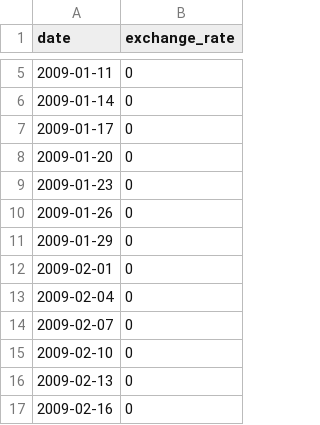
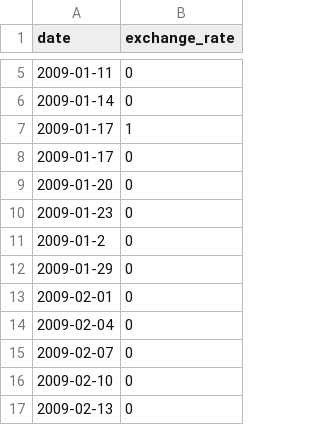
Before and after one commit to yenthing/CPP09, a CSV file: ex00/data.csv, drawn as a sheet; only a part is shown, gaps mark what is left out; the shorter side is filled out with more unchanged rows.

```diff
--- a/ex00/data.csv
+++ b/ex00/data.csv
@@ -6,2 +6,3 @@ date,exchange_rate
 2009-01-14,0
+2009-01-17,1
 2009-01-17,0
@@ -9,3 +10,3 @@ date,exchange_rate
 2009-01-23,0
-2009-01-26,0
+2009-01-2,0
 2009-01-29,0
```
Also changed, not shown: ex00/input.csv, 8 other files.
